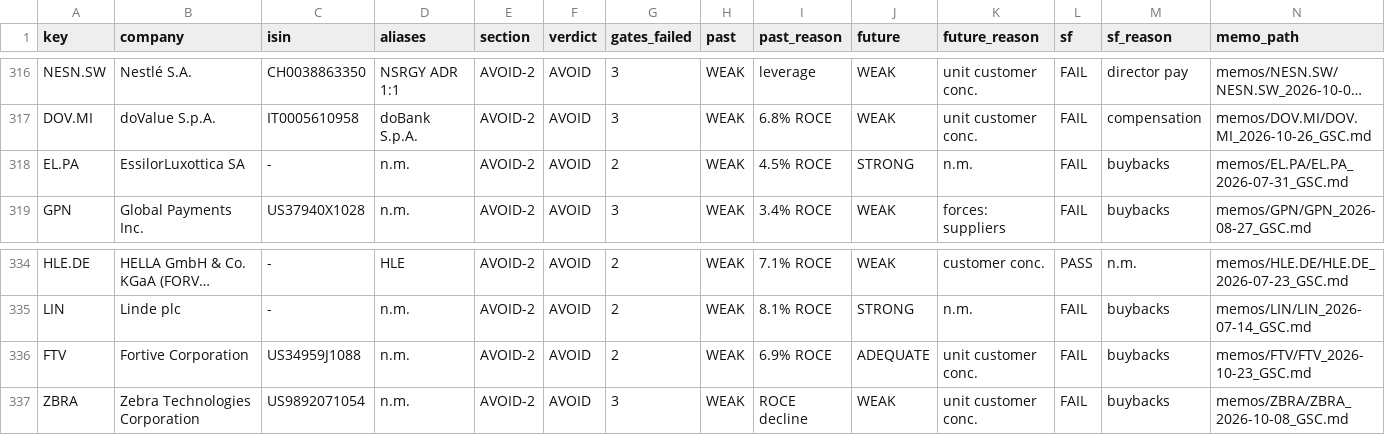
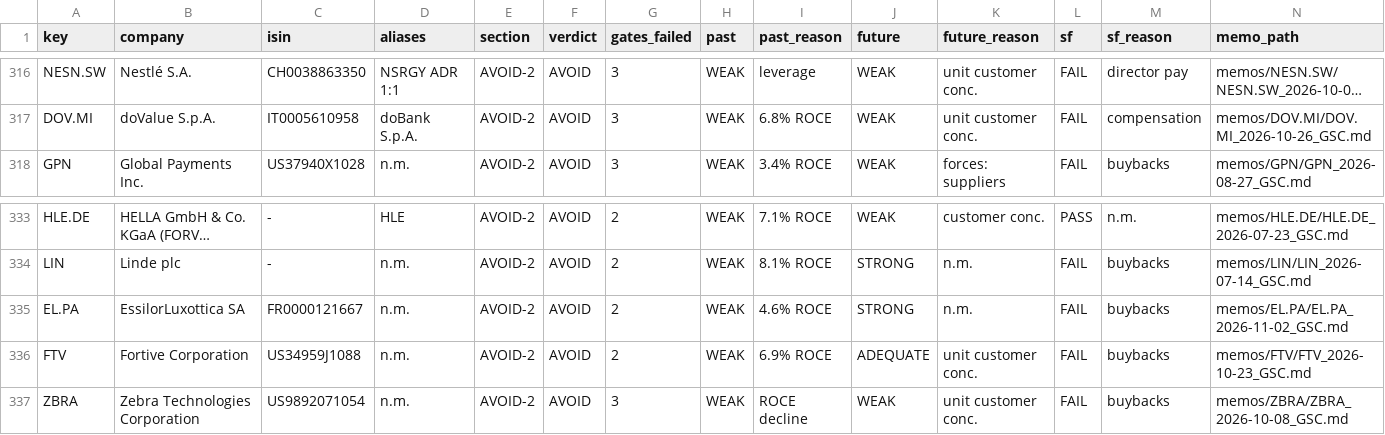
Before and after one commit to jakubhoryna/Value-Investing-Research, a CSV file: register.csv, drawn as a sheet; only a part is shown, gaps mark what is left out; long unchanged cells end in …; removed rows and columns are numbered as before the commit, all else as after; rows hold the shown columns only; the diff names each change by its address in the sheet, - before the commit and + after, or states it on an @@ line.

```diff
--- a/register.csv
+++ b/register.csv
-row 318: EL.PA | EssilorLuxottica SA | - | n.m. | AVOID-2 | AVOID | 2 | WEAK | 4.5% ROCE | STRONG | n.m. | FAIL | buybacks | memos/EL.PA/EL.PA_2026-07-31_GSC.md
+row 335: EL.PA | EssilorLuxottica SA | FR0000121667 | n.m. | AVOID-2 | AVOID | 2 | WEAK | 4.6% ROCE | STRONG | n.m. | FAIL | buybacks | memos/EL.PA/EL.PA_2026-11-02_GSC.md
```
Also changed, not shown: 5 other files.
